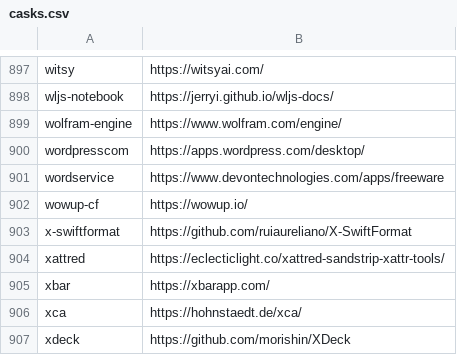
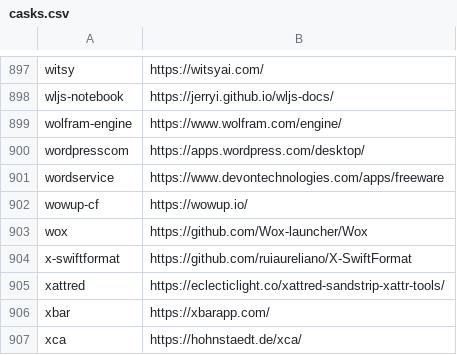
Before and after one commit to tinhkyaw/tinhkyaw, a CSV file: lists/casks.csv, drawn as a sheet; only a part is shown, gaps mark what is left out; the shorter side is filled out with more unchanged rows; the diff names each change by its address in the sheet, - before the commit and + after, or states it on an @@ line.

```diff
--- a/lists/casks.csv
+++ b/lists/casks.csv
+row 903: wox | https://github.com/Wox-launcher/Wox
```
Also changed, not shown: 1 other file.
